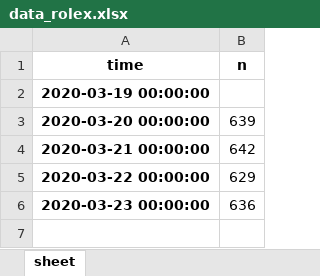
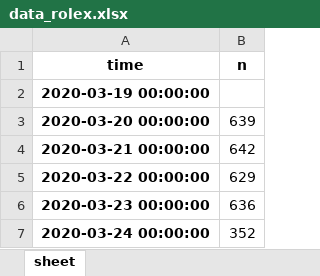
Before and after one commit to hrodv/website, an Excel workbook: data_rolex.xlsx, sheet sheet, drawn as a sheet; values as stored, in another font and other column widths than the file's, no borders; the diff names each change by its address in the sheet, - before the commit and + after, or states it on an @@ line.

```diff
--- a/data_rolex.xlsx (sheet sheet)
+++ b/data_rolex.xlsx (sheet sheet)
+row 7: 2020-03-24 00:00:00 | 352
```
Also changed, not shown: data.xlsx, 2 other files.
